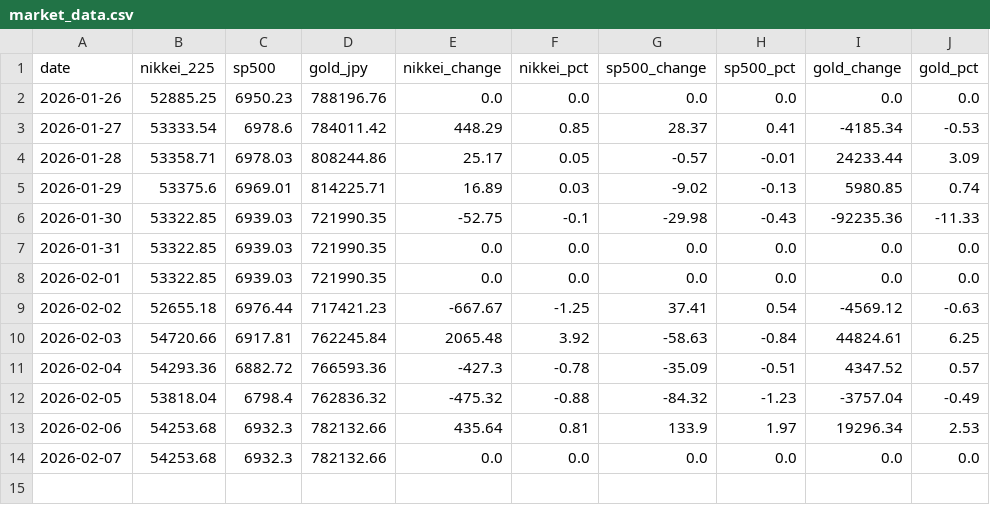
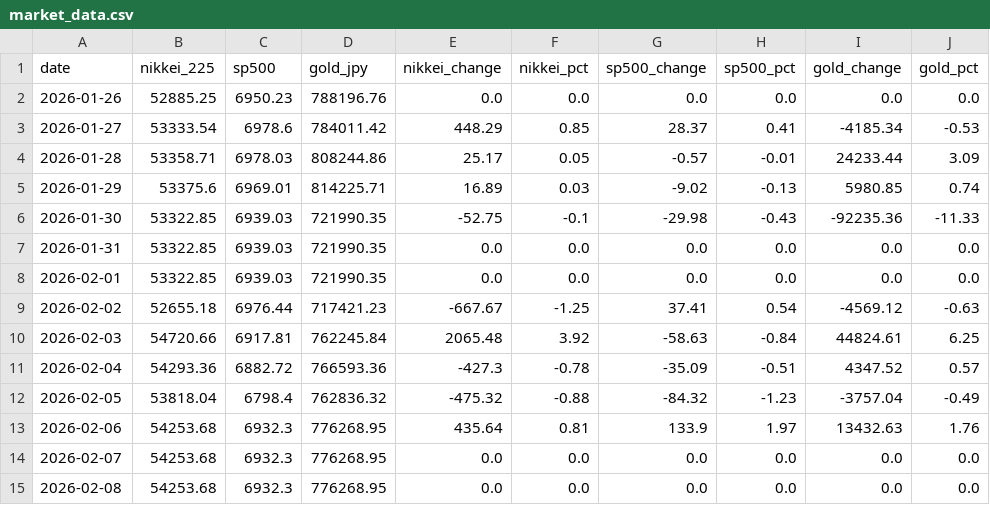
Before and after one commit to Sora4431/market-data, a CSV file: market_data.csv, drawn as a sheet.

```diff
--- a/market_data.csv
+++ b/market_data.csv
@@ -12,3 +12,4 @@ date,nikkei_225,sp500,gold_jpy,nikkei_change,nikkei_pct,sp500_change,sp500_pct,g
 2026-02-05,53818.04,6798.4,762836.32,-475.32,-0.88,-84.32,-1.23,-3757.04,-0.49
-2026-02-06,54253.68,6932.3,782132.66,435.64,0.81,133.9,1.97,19296.34,2.53
-2026-02-07,54253.68,6932.3,782132.66,0.0,0.0,0.0,0.0,0.0,0.0
+2026-02-06,54253.68,6932.3,776268.95,435.64,0.81,133.9,1.97,13432.63,1.76
+2026-02-07,54253.68,6932.3,776268.95,0.0,0.0,0.0,0.0,0.0,0.0
+2026-02-08,54253.68,6932.3,776268.95,0.0,0.0,0.0,0.0,0.0,0.0
```
Also changed, not shown: 3 other files.
